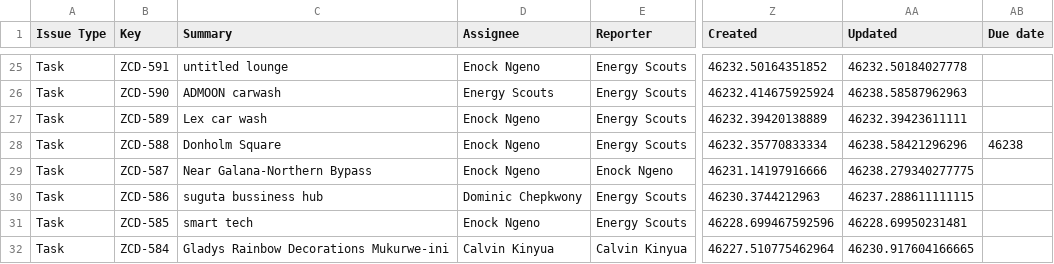
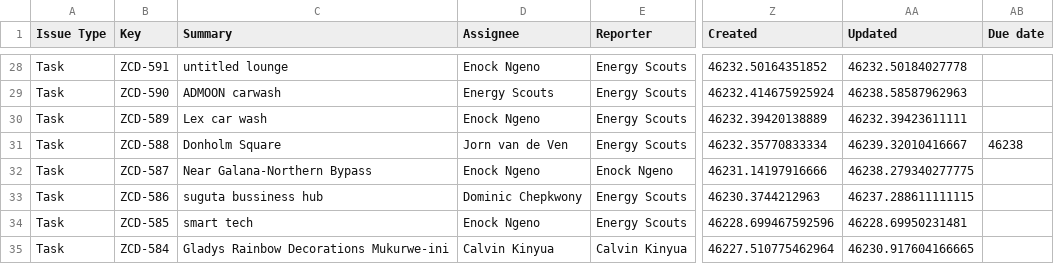
Before and after one commit to keithkinuthiakamauzeno/Network-Overview-Dashboard, a CSV file: data/pipeline.csv, drawn as a sheet; only a part is shown, gaps mark what is left out; addresses are those after the commit; the diff covers the shown part only; the diff names each change by its address in the sheet, - before the commit and + after, or states it on an @@ line.

```diff
--- a/data/pipeline.csv
+++ b/data/pipeline.csv
-D31 (Assignee): Enock Ngeno
+D31 (Assignee): Jorn van de Ven
-AA31 (Updated): 46238.58421296296
+AA31 (Updated): 46239.32010416667
```
Also changed, not shown: 3 added rows and 47 edited cells elsewhere in this file.
